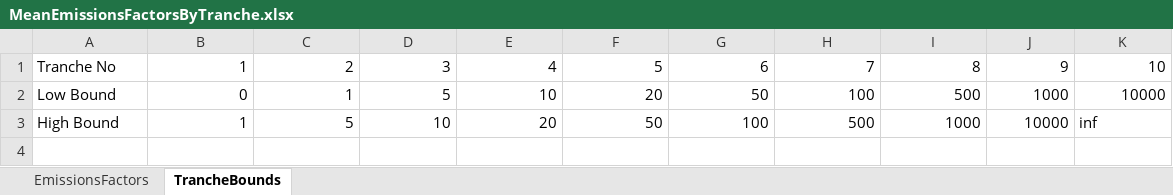
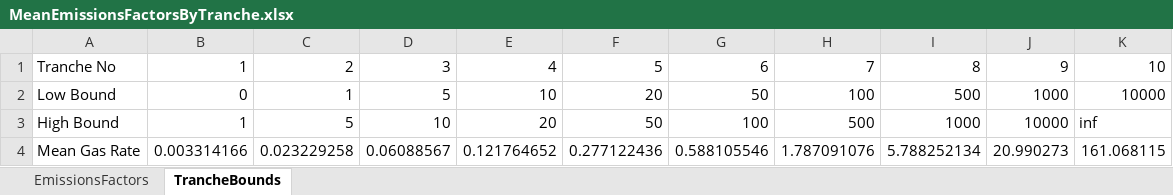
Before and after one commit to tblackfd/Geologic-Hydrogen-LCA-TEA, an Excel workbook: MeanEmissionsFactorsByTranche.xlsx, sheet TrancheBounds, drawn as a sheet; values as stored, in another font and other column widths than the file's, no borders; the diff names each change by its address in the sheet, - before the commit and + after, or states it on an @@ line.

Commit message:
Changes to TrancheBounds sheet
Changed name of TrancheBounds sheet to TrancheDetails and added Mean Gas Rates.

```diff
--- a/MeanEmissionsFactorsByTranche.xlsx (sheet TrancheBounds)
+++ b/MeanEmissionsFactorsByTranche.xlsx (sheet TrancheBounds)
+row 4: Mean Gas Rate | 0.003314166 | 0.023229258 | 0.06088567 | 0.121764652 | 0.277122436 | 0.588105546 | 1.787091076 | 5.788252134 | 20.990273 | 161.068115
```
